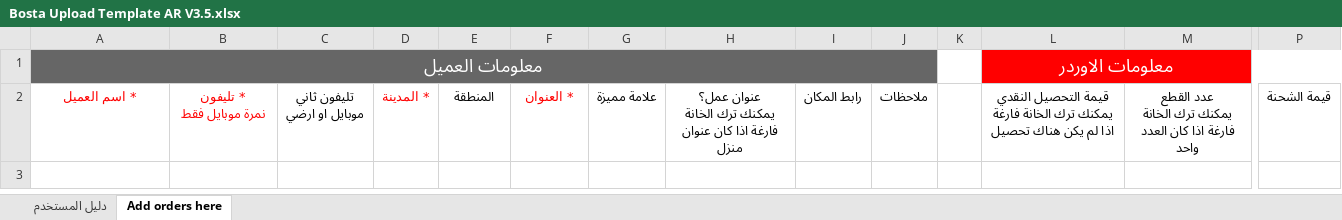
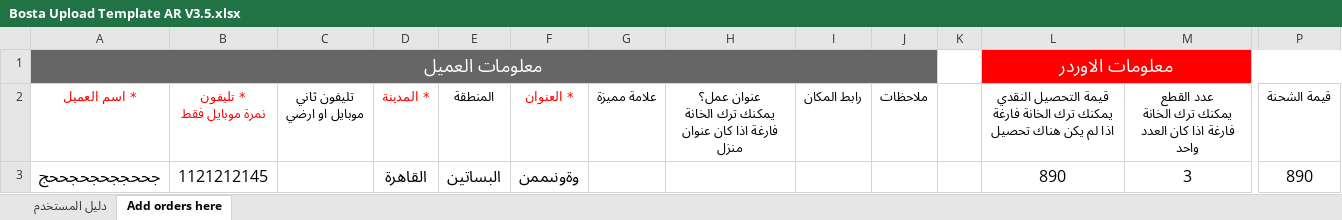
Before and after one commit to LordJalalMahmoud/GCCOA, an Excel workbook: Bosta Upload Template AR V3.5.xlsx, sheet Add orders here, drawn as a sheet; only a part is shown, gaps mark what is left out; values as stored, in another font and other column widths than the file's, no borders; rows hold the shown columns only; the diff names each change by its address in the sheet, - before the commit and + after, or states it on an @@ line.

Commit message:
feat: enforce Column N for products only, Column L for price, remove all order codes

```diff
--- a/Bosta Upload Template AR V3.5.xlsx (sheet Add orders here)
+++ b/Bosta Upload Template AR V3.5.xlsx (sheet Add orders here)
+row 3: جححججحجحجححج | 1121212145 |  | القاهرة | البساتين | وةونىممن |  |  |  |  |  | 890 | 3 | 890
```
Also changed, not shown: 3 other files.
